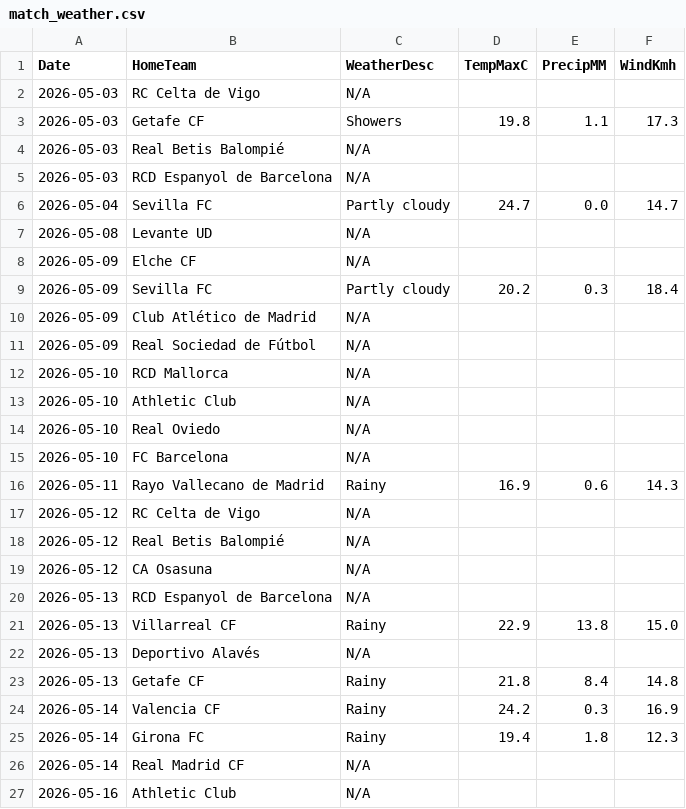
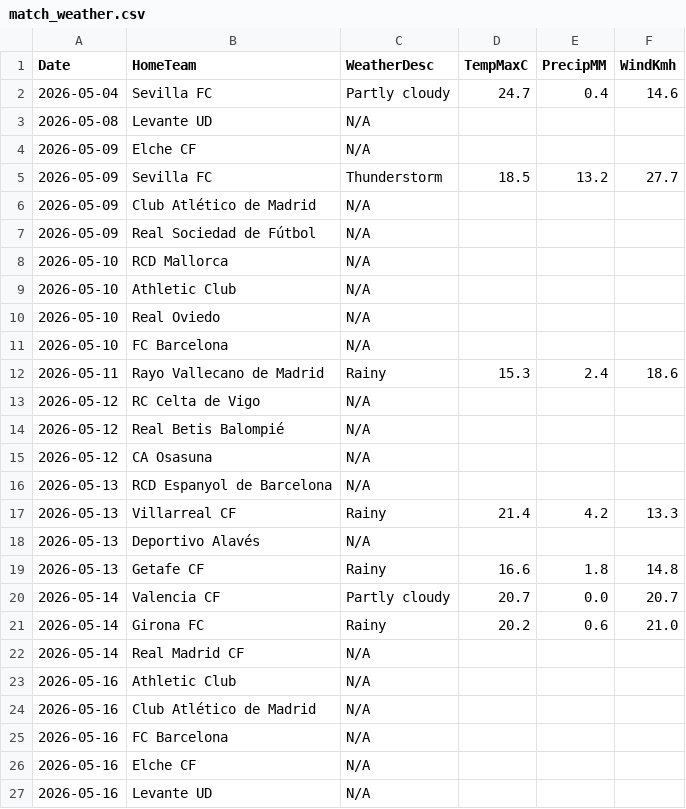
Before and after one commit to gmalbert/la-liga, a CSV file: data_files/raw/match_weather.csv, drawn as a sheet; only a part is shown; the shorter side is filled out with more unchanged rows; the diff covers the shown part only.

```diff
--- a/data_files/raw/match_weather.csv
+++ b/data_files/raw/match_weather.csv
@@ -1,10 +1,6 @@
 Date,HomeTeam,WeatherDesc,TempMaxC,PrecipMM,WindKmh
-2026-05-03,RC Celta de Vigo,N/A,,,
-2026-05-03,Getafe CF,Showers,19.8,1.1,17.3
-2026-05-03,Real Betis Balompié,N/A,,,
-2026-05-03,RCD Espanyol de Barcelona,N/A,,,
-2026-05-04,Sevilla FC,Partly cloudy,24.7,0.0,14.7
+2026-05-04,Sevilla FC,Partly cloudy,24.7,0.4,14.6
 2026-05-08,Levante UD,N/A,,,
 2026-05-09,Elche CF,N/A,,,
-2026-05-09,Sevilla FC,Partly cloudy,20.2,0.3,18.4
+2026-05-09,Sevilla FC,Thunderstorm,18.5,13.2,27.7
 2026-05-09,Club Atlético de Madrid,N/A,,,
@@ -15,3 +11,3 @@ Date,HomeTeam,WeatherDesc,TempMaxC,PrecipMM,WindKmh
 2026-05-10,FC Barcelona,N/A,,,
-2026-05-11,Rayo Vallecano de Madrid,Rainy,16.9,0.6,14.3
+2026-05-11,Rayo Vallecano de Madrid,Rainy,15.3,2.4,18.6
 2026-05-12,RC Celta de Vigo,N/A,,,
@@ -20,7 +16,7 @@ Date,HomeTeam,WeatherDesc,TempMaxC,PrecipMM,WindKmh
 2026-05-13,RCD Espanyol de Barcelona,N/A,,,
-2026-05-13,Villarreal CF,Rainy,22.9,13.8,15.0
+2026-05-13,Villarreal CF,Rainy,21.4,4.2,13.3
 2026-05-13,Deportivo Alavés,N/A,,,
-2026-05-13,Getafe CF,Rainy,21.8,8.4,14.8
-2026-05-14,Valencia CF,Rainy,24.2,0.3,16.9
-2026-05-14,Girona FC,Rainy,19.4,1.8,12.3
+2026-05-13,Getafe CF,Rainy,16.6,1.8,14.8
+2026-05-14,Valencia CF,Partly cloudy,20.7,0.0,20.7
+2026-05-14,Girona FC,Rainy,20.2,0.6,21.0
 2026-05-14,Real Madrid CF,N/A,,,
```
Also changed, not shown: 7 edited cells elsewhere in this file, data_files/raw/SP1_2526.csv, data_files/raw/fbref_match_xg.csv, 10 other files.
